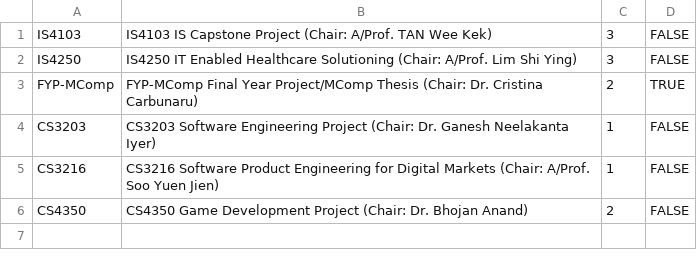
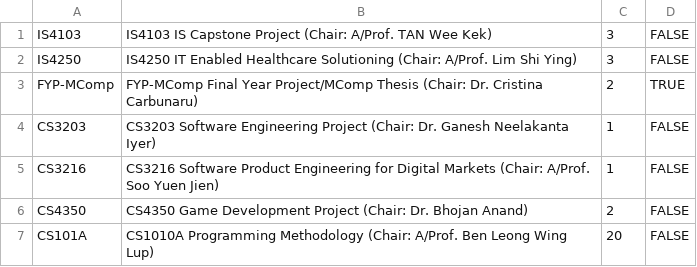
Before and after one commit to ZHD1987E/26th-STePS-Automation, a CSV file: MASTERDATACSV.csv, drawn as a sheet.

Commit message:
Including automation of masterdata generation

```diff
--- a/MASTERDATACSV.csv
+++ b/MASTERDATACSV.csv
@@ -6 +6,2 @@ CS3216,CS3216 Software Product Engineering for Digital Markets (Chair: A/Prof. S
 CS4350,CS4350 Game Development Project (Chair: Dr. Bhojan Anand),2,FALSE
+CS101A,CS1010A Programming Methodology (Chair: A/Prof. Ben Leong Wing Lup),20,FALSE
```
Also changed, not shown: 1 other file.
